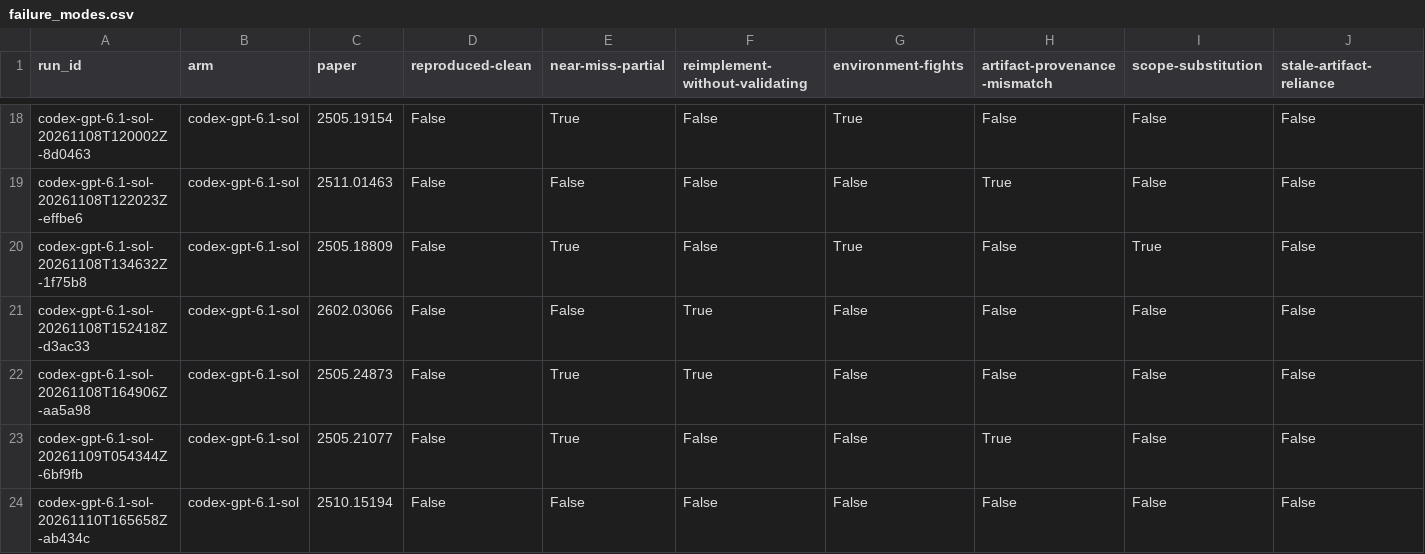
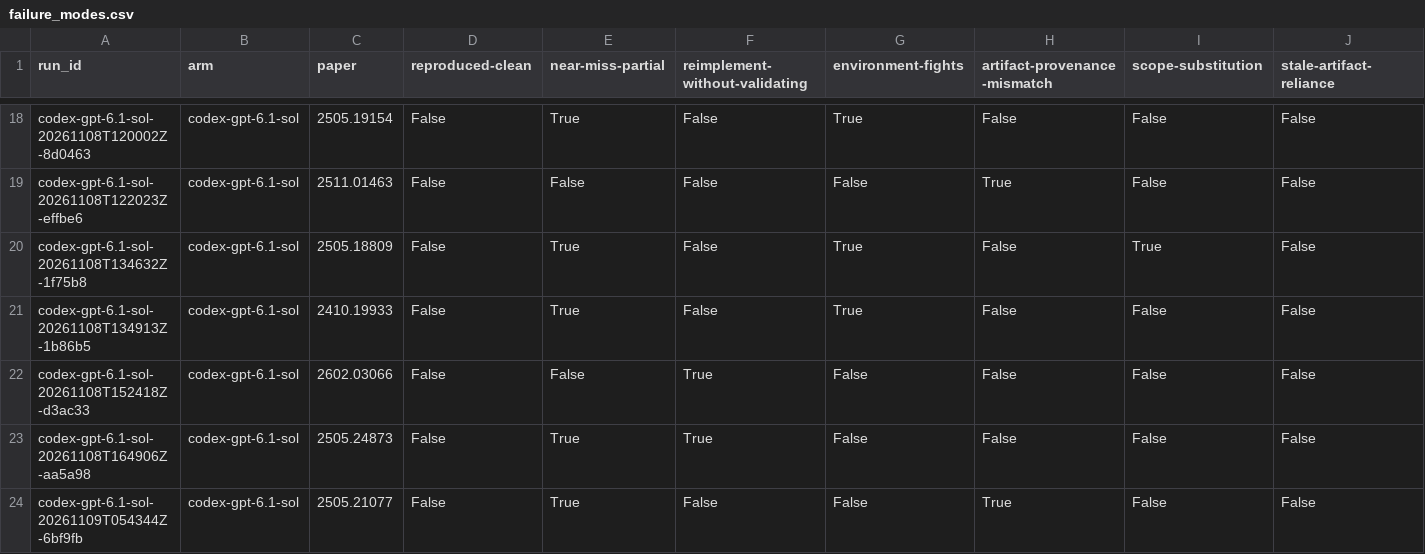
Before and after one commit to mithils3/reprocli, a CSV file: rebuttal/results/frontier/failure_modes.csv, drawn as a sheet; only a part is shown, gaps mark what is left out; the shorter side is filled out with more unchanged rows; rows hold the shown columns only; the diff names each change by its address in the sheet, - before the commit and + after, or states it on an @@ line.

```diff
--- a/rebuttal/results/frontier/failure_modes.csv
+++ b/rebuttal/results/frontier/failure_modes.csv
+row 21: codex-gpt-6.1-sol-20261108T134913Z-1b86b5 | codex-gpt-6.1-sol | 2410.19933 | False | True | False | True | False | False | False
```
Also changed, not shown: rebuttal/results/databook/frontier_cells.csv, 12 other files.
